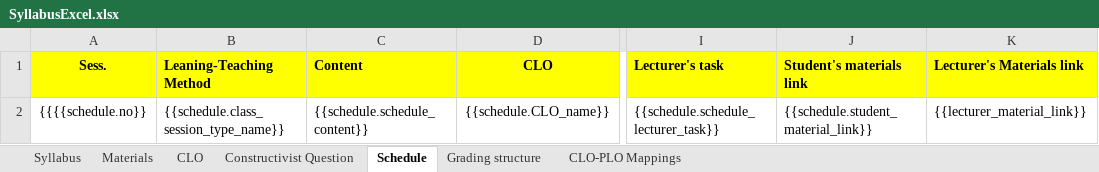
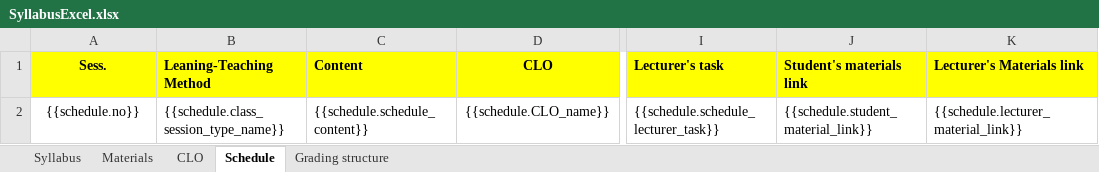
Before and after one commit to chuquan22/CurriculumManagementSystem_BE, an Excel workbook: CurriculumManagementSystemWebAPI/SyllabusExcel.xlsx, sheet Schedule, drawn as a sheet; only a part is shown, gaps mark what is left out; values as stored, in another font and other column widths than the file's, no borders; the diff names each change by its address in the sheet, - before the commit and + after, or states it on an @@ line.

```diff
--- a/CurriculumManagementSystemWebAPI/SyllabusExcel.xlsx (sheet Schedule)
+++ b/CurriculumManagementSystemWebAPI/SyllabusExcel.xlsx (sheet Schedule)
-sheet tab: Constructivist Question
-sheet tab: CLO-PLO Mappings
-A2 (Sess.): {{{{schedule.no}}
+A2 (Sess.): {{schedule.no}}
-K2 (Lecturer's Materials link): {{lecturer_material_link}}
+K2 (Lecturer's Materials link): {{schedule.lecturer_material_link}}
```
Also changed, not shown: sheet Materials, CurriculumManagementSystemWebAPI/exported.xlsx, 1 other file.
